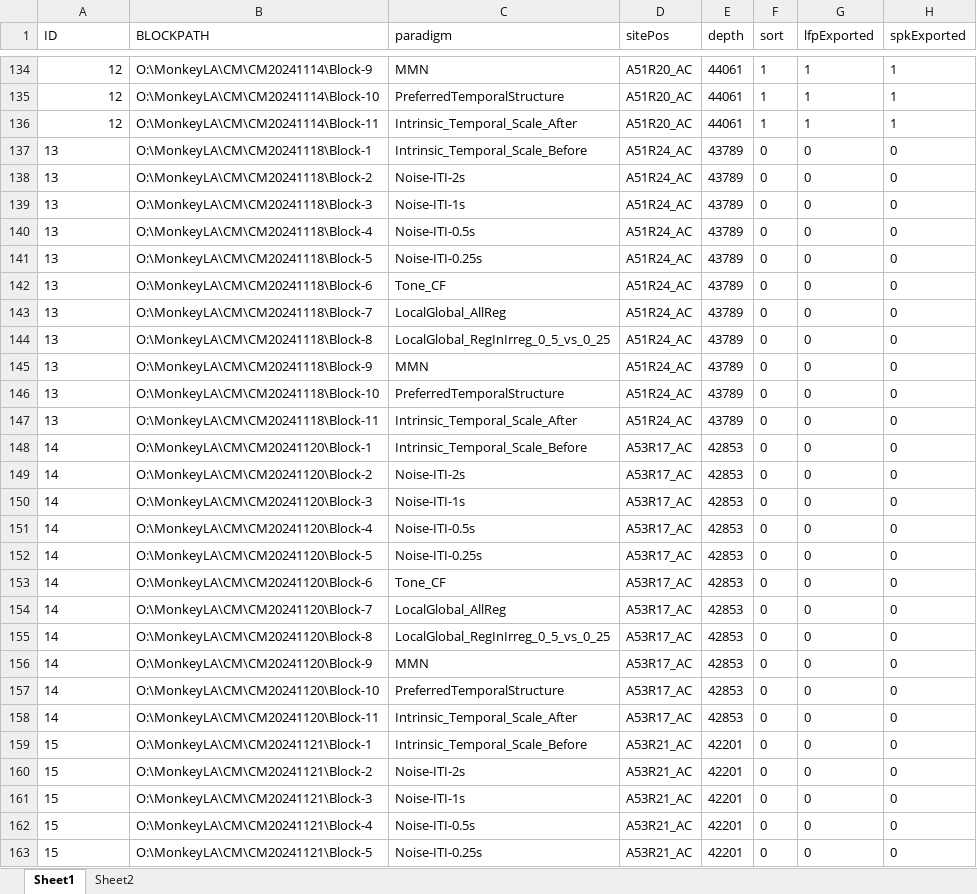
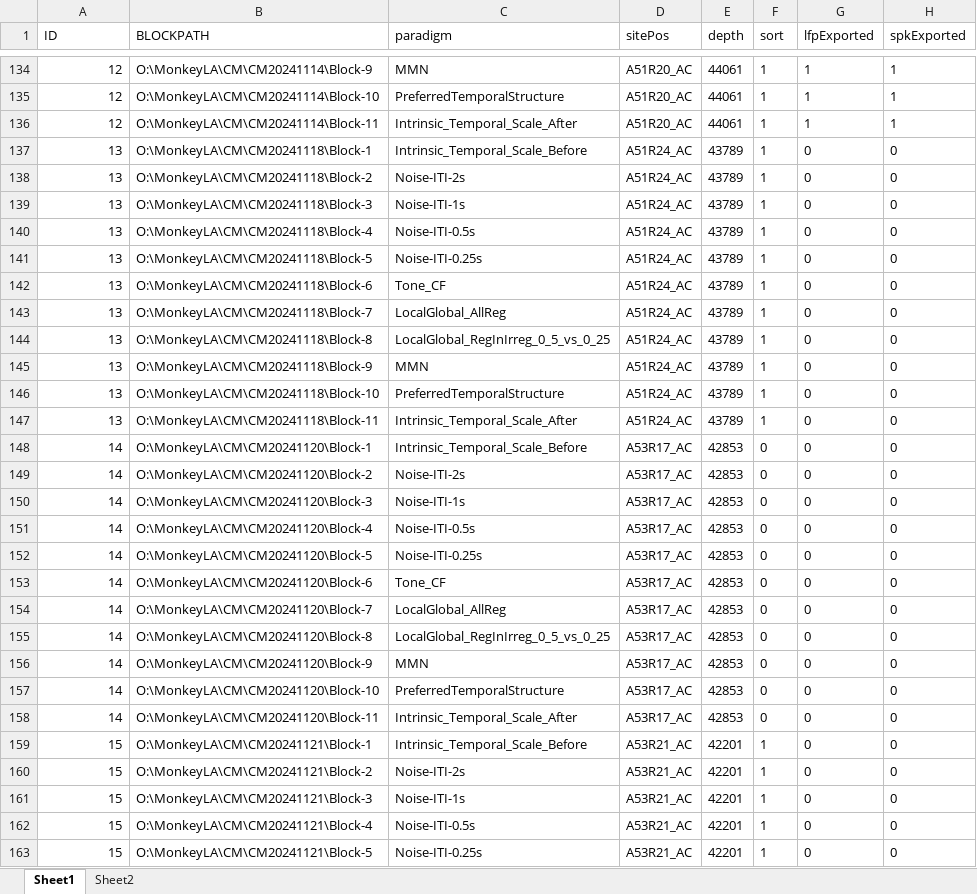
Before and after one commit to springZJU/MultiChannelProcess, an Excel workbook: utils/recordingExcel/KXK/KXK_MLA_Recording_202410.xlsx, sheet Sheet1, drawn as a sheet; only a part is shown, gaps mark what is left out; values as stored, in another font and other column widths than the file's, no borders; the diff covers the shown part only; the diff names each change by its address in the sheet, - before the commit and + after, or states it on an @@ line.

```diff
--- a/utils/recordingExcel/KXK/KXK_MLA_Recording_202410.xlsx (sheet Sheet1)
+++ b/utils/recordingExcel/KXK/KXK_MLA_Recording_202410.xlsx (sheet Sheet1)
-A137:A163 alignment: left
+A137:A163 alignment: right
-F137:F147 (sort): 0
+F137:F147 (sort): 1
-F159:F163 (sort): 0
+F159:F163 (sort): 1
```
Also changed, not shown: 122 added rows, 28 edited cells and cell formats elsewhere in this sheet, utils/recordingExcel/GFJ/GFJ_RatLA_Recording-3.xlsx, utils/recordingExcel/SPR/SPR_RNP_TBOffset_Recording.xlsx, 14 other files.
